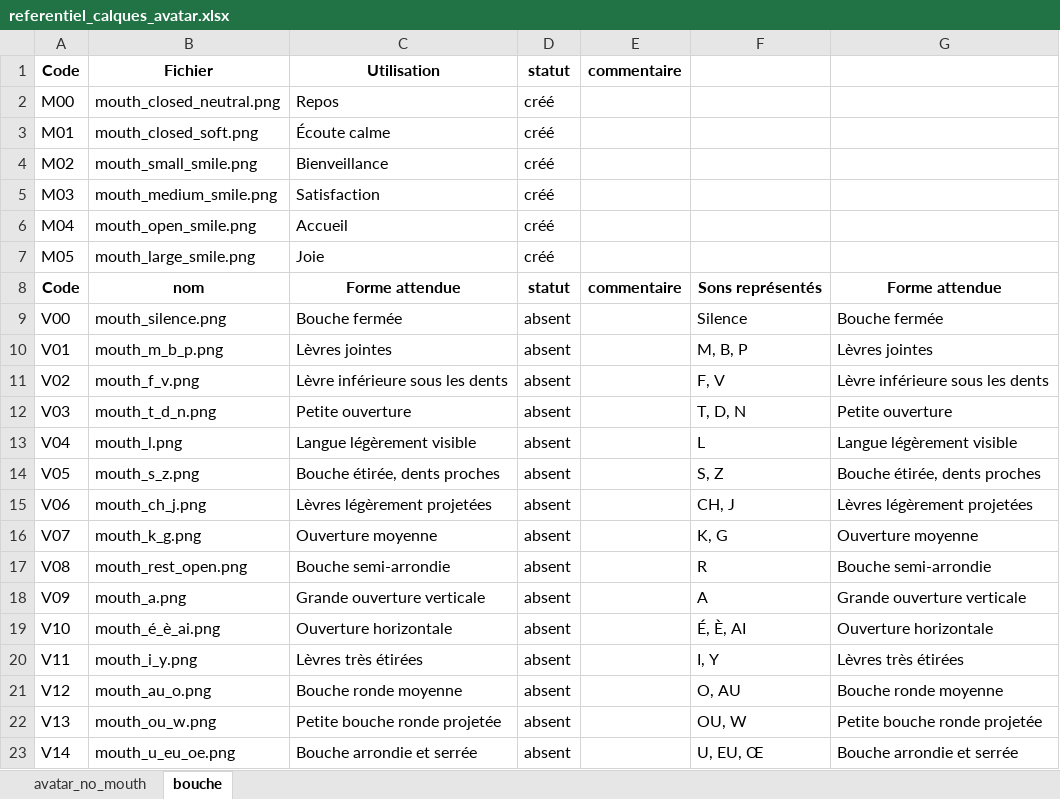
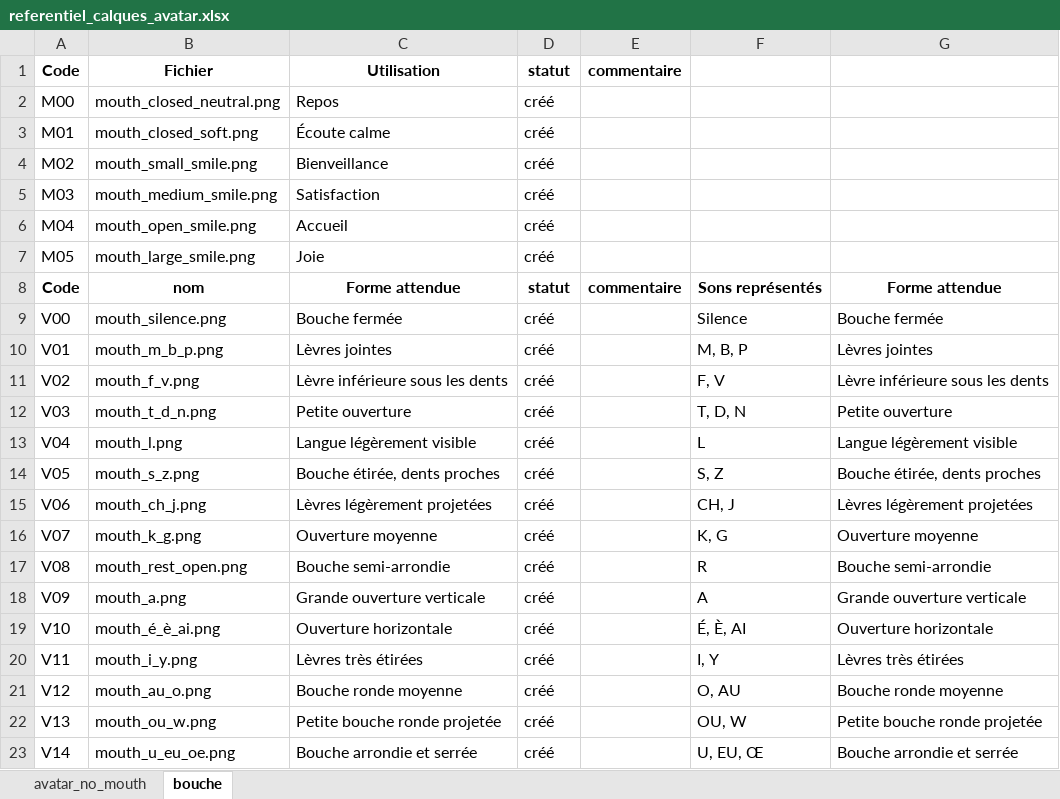
Before and after one commit to cognitive-products-lab/alfred_assistant, an Excel workbook: assets/avatars/avatar_medium/base_medium/referentiel_calques_avatar.xlsx, sheet bouche, drawn as a sheet; values as stored, in another font and other column widths than the file's, no borders; the diff names each change by its address in the sheet, - before the commit and + after, or states it on an @@ line.

Commit message:
feat(avatar): met a jour le referentiel des calques (base_medium)

```diff
--- a/assets/avatars/avatar_medium/base_medium/referentiel_calques_avatar.xlsx (sheet bouche)
+++ b/assets/avatars/avatar_medium/base_medium/referentiel_calques_avatar.xlsx (sheet bouche)
-D9:D23: absent
+D9:D23: créé
```
